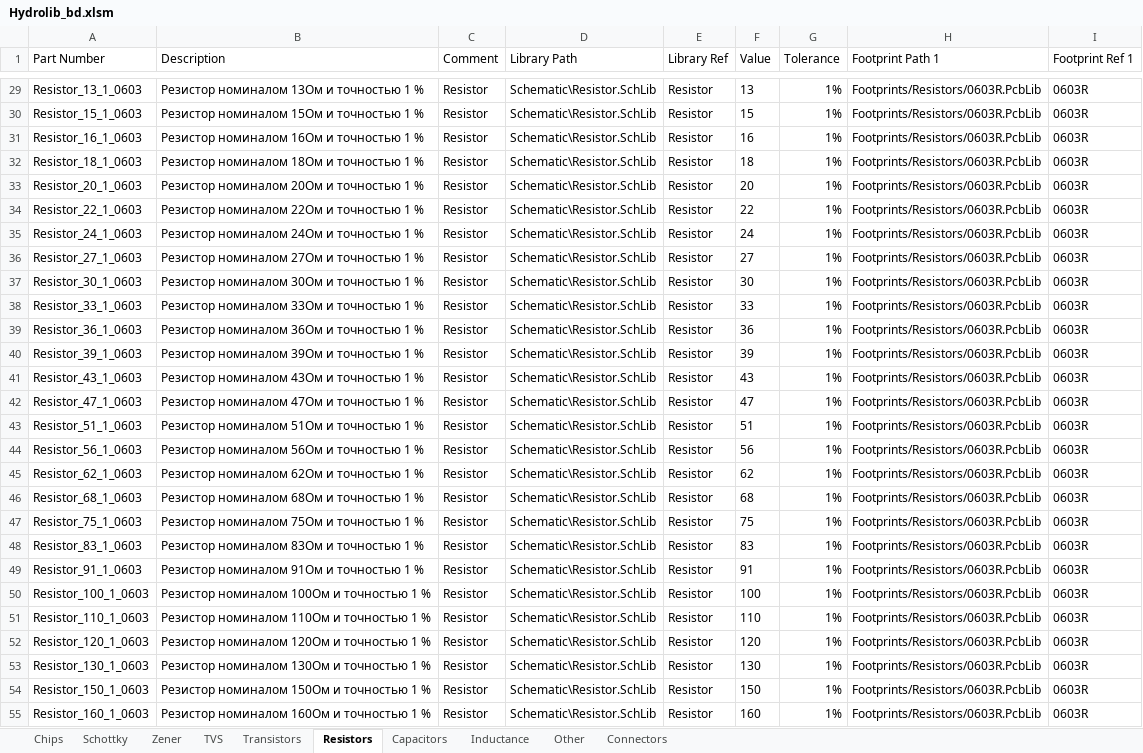
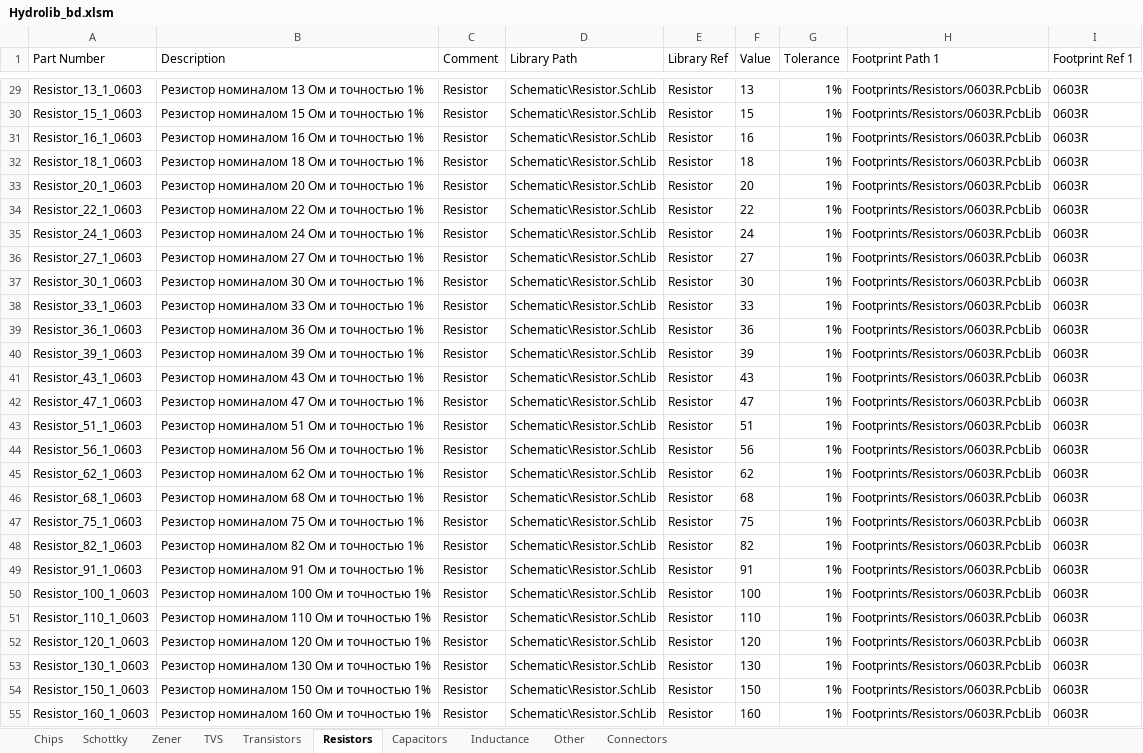
Before and after one commit to hydronautics-team/Hydrolib, an Excel workbook: Database/Hydrolib_bd.xlsm, sheet Resistors, drawn as a sheet; only a part is shown, gaps mark what is left out; values as stored, in another font and other column widths than the file's, no borders; table styles not drawn; the diff covers the shown part only; the diff names each change by its address in the sheet, - before the commit and + after, or states it on an @@ line.

Commit message:
New resistor fixes

```diff
--- a/Database/Hydrolib_bd.xlsm (sheet Resistors)
+++ b/Database/Hydrolib_bd.xlsm (sheet Resistors)
-B29 (Description): Резистор номиналом 13Ом и точностью 1 %
+B29 (Description): Резистор номиналом 13 Ом и точностью 1%
-B30 (Description): Резистор номиналом 15Ом и точностью 1 %
+B30 (Description): Резистор номиналом 15 Ом и точностью 1%
-B31 (Description): Резистор номиналом 16Ом и точностью 1 %
+B31 (Description): Резистор номиналом 16 Ом и точностью 1%
-B32 (Description): Резистор номиналом 18Ом и точностью 1 %
+B32 (Description): Резистор номиналом 18 Ом и точностью 1%
-B33 (Description): Резистор номиналом 20Ом и точностью 1 %
+B33 (Description): Резистор номиналом 20 Ом и точностью 1%
-B34 (Description): Резистор номиналом 22Ом и точностью 1 %
+B34 (Description): Резистор номиналом 22 Ом и точностью 1%
-B35 (Description): Резистор номиналом 24Ом и точностью 1 %
+B35 (Description): Резистор номиналом 24 Ом и точностью 1%
-B36 (Description): Резистор номиналом 27Ом и точностью 1 %
+B36 (Description): Резистор номиналом 27 Ом и точностью 1%
-B37 (Description): Резистор номиналом 30Ом и точностью 1 %
+B37 (Description): Резистор номиналом 30 Ом и точностью 1%
-B38 (Description): Резистор номиналом 33Ом и точностью 1 %
+B38 (Description): Резистор номиналом 33 Ом и точностью 1%
-B39 (Description): Резистор номиналом 36Ом и точностью 1 %
+B39 (Description): Резистор номиналом 36 Ом и точностью 1%
-B40 (Description): Резистор номиналом 39Ом и точностью 1 %
+B40 (Description): Резистор номиналом 39 Ом и точностью 1%
-B41 (Description): Резистор номиналом 43Ом и точностью 1 %
+B41 (Description): Резистор номиналом 43 Ом и точностью 1%
-B42 (Description): Резистор номиналом 47Ом и точностью 1 %
+B42 (Description): Резистор номиналом 47 Ом и точностью 1%
-B43 (Description): Резистор номиналом 51Ом и точностью 1 %
+B43 (Description): Резистор номиналом 51 Ом и точностью 1%
-B44 (Description): Резистор номиналом 56Ом и точностью 1 %
+B44 (Description): Резистор номиналом 56 Ом и точностью 1%
-B45 (Description): Резистор номиналом 62Ом и точностью 1 %
+B45 (Description): Резистор номиналом 62 Ом и точностью 1%
-B46 (Description): Резистор номиналом 68Ом и точностью 1 %
+B46 (Description): Резистор номиналом 68 Ом и точностью 1%
-B47 (Description): Резистор номиналом 75Ом и точностью 1 %
+B47 (Description): Резистор номиналом 75 Ом и точностью 1%
-A48 (Part Number): Resistor_83_1_0603
+A48 (Part Number): Resistor_82_1_0603
-B48 (Description): Резистор номиналом 83Ом и точностью 1 %
+B48 (Description): Резистор номиналом 82 Ом и точностью 1%
-F48 (Value): 83
+F48 (Value): 82
-B49 (Description): Резистор номиналом 91Ом и точностью 1 %
+B49 (Description): Резистор номиналом 91 Ом и точностью 1%
-B50 (Description): Резистор номиналом 100Ом и точностью 1 %
+B50 (Description): Резистор номиналом 100 Ом и точностью 1%
-B51 (Description): Резистор номиналом 110Ом и точностью 1 %
+B51 (Description): Резистор номиналом 110 Ом и точностью 1%
-B52 (Description): Резистор номиналом 120Ом и точностью 1 %
+B52 (Description): Резистор номиналом 120 Ом и точностью 1%
-B53 (Description): Резистор номиналом 130Ом и точностью 1 %
+B53 (Description): Резистор номиналом 130 Ом и точностью 1%
-B54 (Description): Резистор номиналом 150Ом и точностью 1 %
+B54 (Description): Резистор номиналом 150 Ом и точностью 1%
-B55 (Description): Резистор номиналом 160Ом и точностью 1 %
+B55 (Description): Резистор номиналом 160 Ом и точностью 1%
```
Also changed, not shown: 154 edited cells elsewhere in this sheet, 1 other file.
